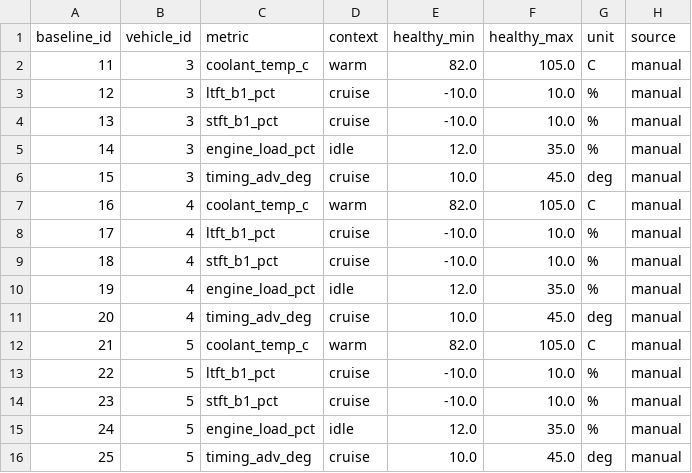
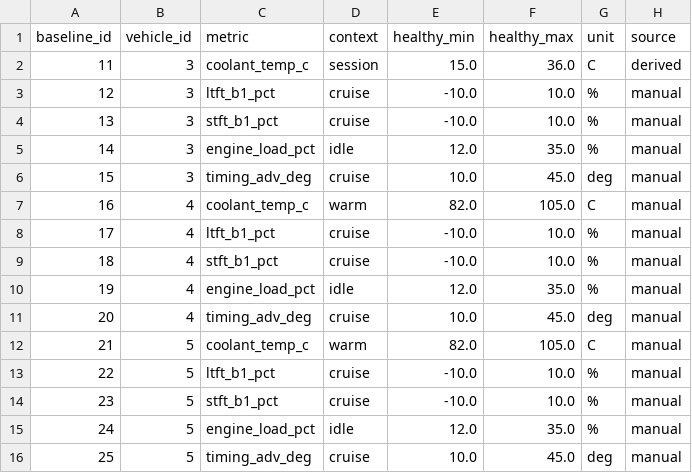
Before and after one commit to uhchi-actual/corvus, a CSV file: powerbi/export/baselines.csv, drawn as a sheet.

```diff
--- a/powerbi/export/baselines.csv
+++ b/powerbi/export/baselines.csv
@@ -1,3 +1,3 @@
 baseline_id,vehicle_id,metric,context,healthy_min,healthy_max,unit,source
-11,3,coolant_temp_c,warm,82.0,105.0,C,manual
+11,3,coolant_temp_c,session,15.0,36.0,C,derived
 12,3,ltft_b1_pct,cruise,-10.0,10.0,%,manual
```
Also changed, not shown: 8 other files.
